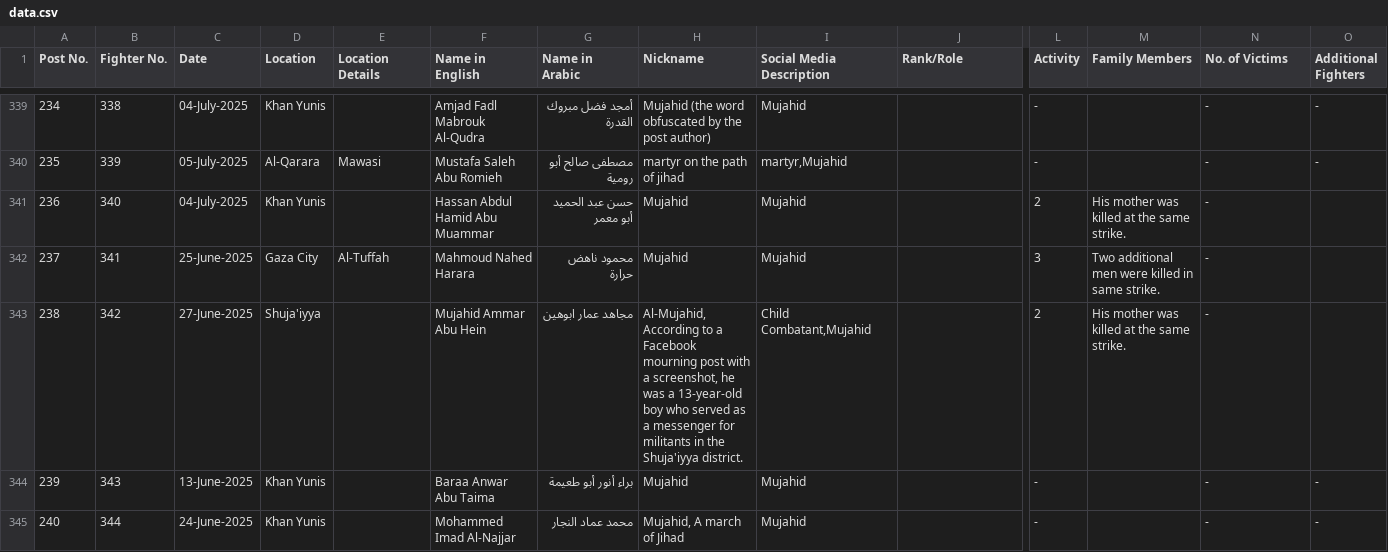
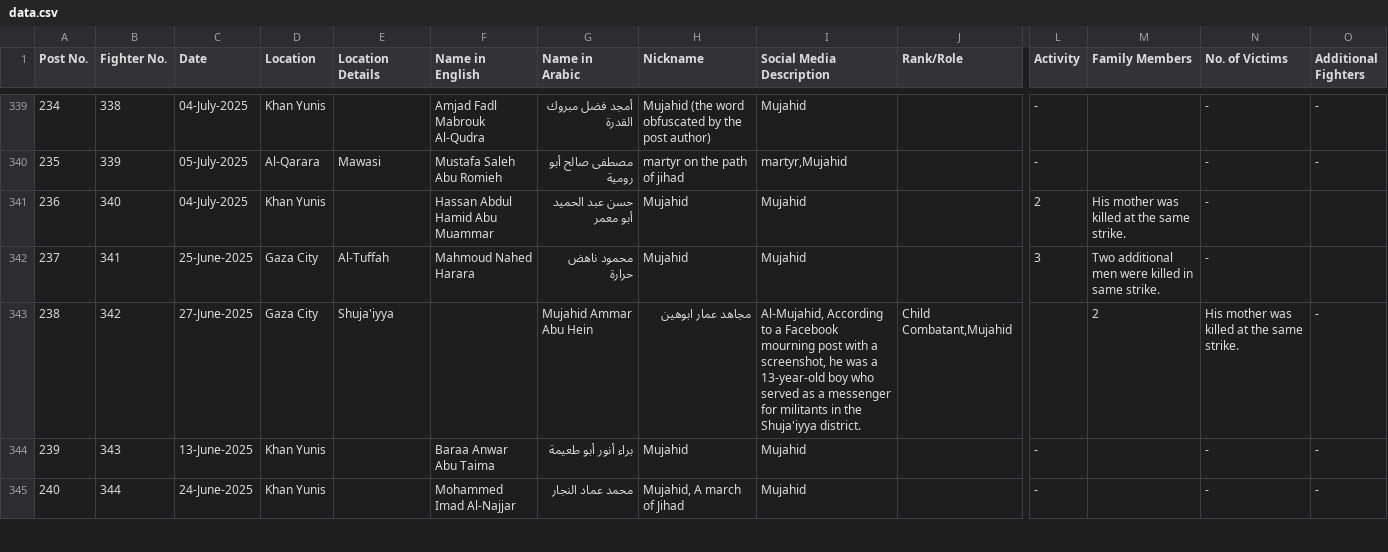
Before and after one commit to zviadler/Iron-Swords-War-Data, a CSV file: data.csv, drawn as a sheet; only a part is shown, gaps mark what is left out; the diff names each change by its address in the sheet, - before the commit and + after, or states it on an @@ line.

Commit message:
Update data.csv

```diff
--- a/data.csv
+++ b/data.csv
-D343 (Location): Shuja'iyya
+D343 (Location): Gaza City
-E343 (Location Details): (empty)
+E343 (Location Details): Shuja'iyya
-F343 (Name in English): Mujahid Ammar Abu Hein
+F343 (Name in English): (empty)
-G343 (Name in Arabic): مجاهد عمار ابوهين
+G343 (Name in Arabic): Mujahid Ammar Abu Hein
-H343 (Nickname): Al-Mujahid, According to a Facebook mourning post with a screenshot, he was a 13-year-old boy who served as a messenger for militants in the Shuja'iyya district.
+H343 (Nickname): مجاهد عمار ابوهين
-I343 (Social Media Description): Child Combatant,Mujahid
+I343 (Social Media Description): Al-Mujahid, According to a Facebook mourning post with a screenshot, he was a 13-year-old boy who served as a messenger for militants in the Shuja'iyya district.
-J343 (Rank/Role): (empty)
+J343 (Rank/Role): Child Combatant,Mujahid
-L343 (Activity): 2
+L343 (Activity): (empty)
-M343 (Family Members): His mother was killed at the same strike.
+M343 (Family Members): 2
-N343 (No. of Victims): -
+N343 (No. of Victims): His mother was killed at the same strike.
-O343 (Additional Fighters): (empty)
+O343 (Additional Fighters): -
```
